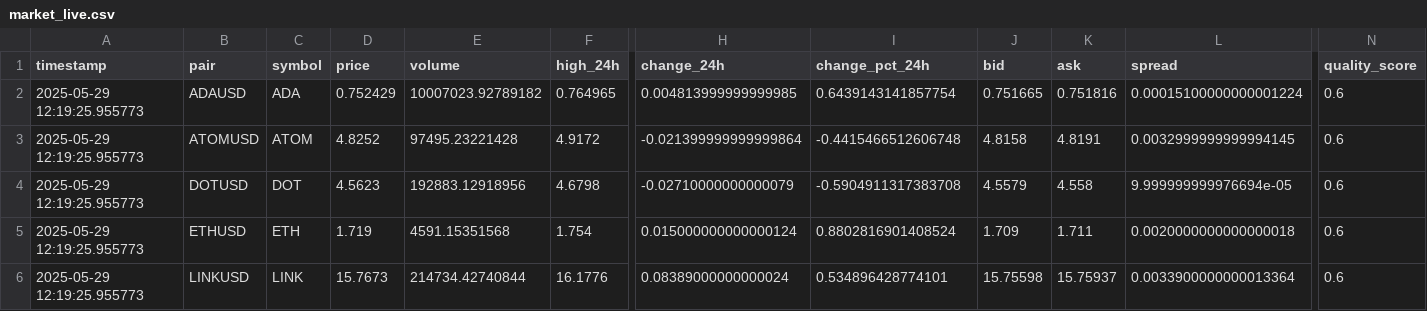
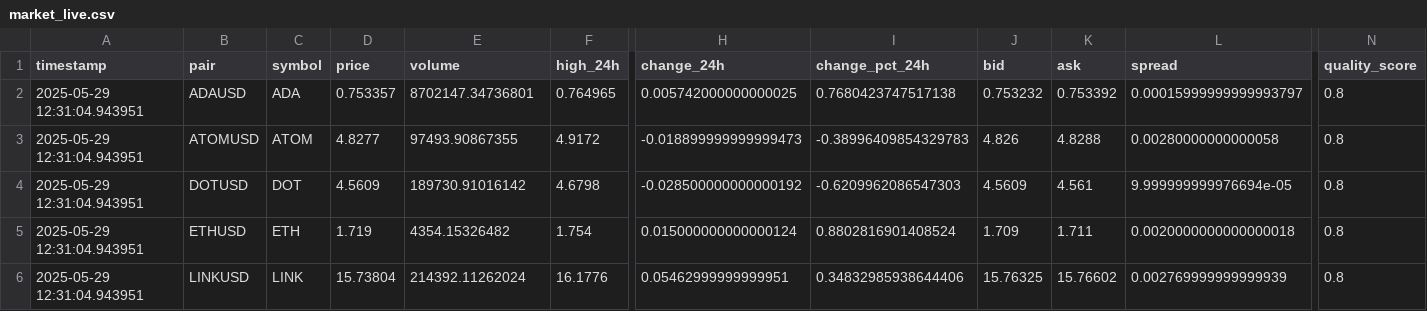
Before and after one commit to hilikb/krakbot, a CSV file: data/market_live.csv, drawn as a sheet; only a part is shown, gaps mark what is left out; the diff covers the shown part only; the diff names each change by its address in the sheet, - before the commit and + after, or states it on an @@ line.

```diff
--- a/data/market_live.csv
+++ b/data/market_live.csv
-A2:A6 (timestamp): 2025-05-29 12:19:25.955773
+A2:A6 (timestamp): 2025-05-29 12:31:04.943951
-D2 (price): 0.752429
+D2 (price): 0.753357
-E2 (volume): 10007023.92789182
+E2 (volume): 8702147.34736801
-H2 (change_24h): 0.004813999999999985
+H2 (change_24h): 0.005742000000000025
-I2 (change_pct_24h): 0.6439143141857754
+I2 (change_pct_24h): 0.7680423747517138
-J2 (bid): 0.751665
+J2 (bid): 0.753232
-K2 (ask): 0.751816
+K2 (ask): 0.753392
-L2 (spread): 0.00015100000000001224
+L2 (spread): 0.00015999999999993797
-N2:N6 (quality_score): 0.6
+N2:N6 (quality_score): 0.8
-D3 (price): 4.8252
+D3 (price): 4.8277
-E3 (volume): 97495.23221428
+E3 (volume): 97493.90867355
-H3 (change_24h): -0.021399999999999864
+H3 (change_24h): -0.018899999999999473
-I3 (change_pct_24h): -0.4415466512606748
+I3 (change_pct_24h): -0.38996409854329783
-J3 (bid): 4.8158
+J3 (bid): 4.826
-K3 (ask): 4.8191
+K3 (ask): 4.8288
-L3 (spread): 0.0032999999999994145
+L3 (spread): 0.00280000000000058
-D4 (price): 4.5623
+D4 (price): 4.5609
-E4 (volume): 192883.12918956
+E4 (volume): 189730.91016142
-H4 (change_24h): -0.02710000000000079
+H4 (change_24h): -0.028500000000000192
-I4 (change_pct_24h): -0.5904911317383708
+I4 (change_pct_24h): -0.6209962086547303
-J4 (bid): 4.5579
+J4 (bid): 4.5609
-K4 (ask): 4.558
+K4 (ask): 4.561
-E5 (volume): 4591.15351568
+E5 (volume): 4354.15326482
-D6 (price): 15.7673
+D6 (price): 15.73804
-E6 (volume): 214734.42740844
+E6 (volume): 214392.11262024
-H6 (change_24h): 0.08389000000000024
+H6 (change_24h): 0.05462999999999951
-I6 (change_pct_24h): 0.534896428774101
+I6 (change_pct_24h): 0.34832985938644406
-J6 (bid): 15.75598
+J6 (bid): 15.76325
-K6 (ask): 15.75937
+K6 (ask): 15.76602
-L6 (spread): 0.0033900000000013364
+L6 (spread): 0.002769999999999939
```
Also changed, not shown: 17 edited cells elsewhere in this file, 2 other files.
